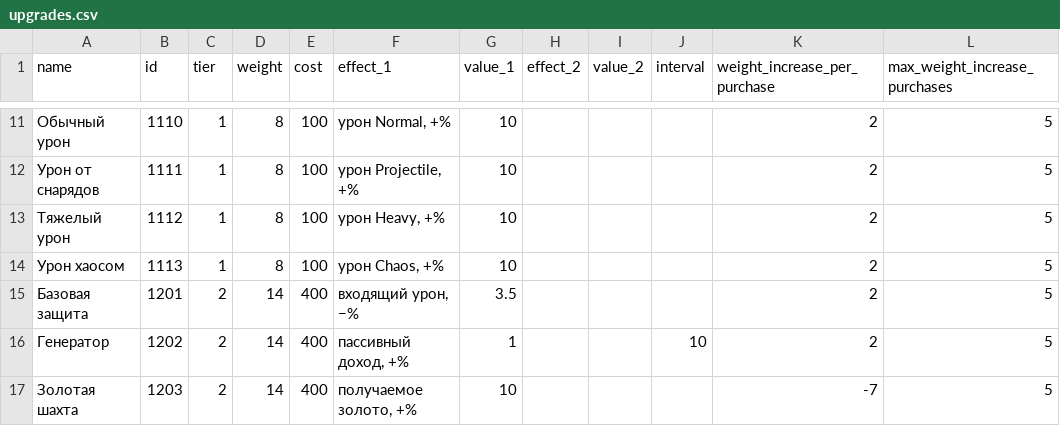
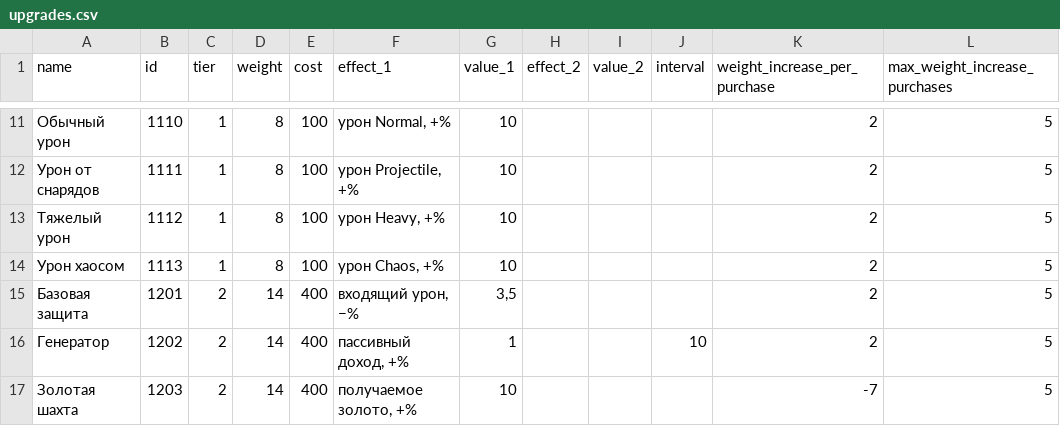
Before and after one commit to MercurialGoDx/ETS, a CSV file: Config/upgrades.csv, drawn as a sheet; only a part is shown, gaps mark what is left out; the diff names each change by its address in the sheet, - before the commit and + after, or states it on an @@ line.

```diff
--- a/Config/upgrades.csv
+++ b/Config/upgrades.csv
-G15 (value_1): 3.5
+G15 (value_1): 3,5
```
Also changed, not shown: Config/enemy.csv, Config/shop.csv, 5 other files.
